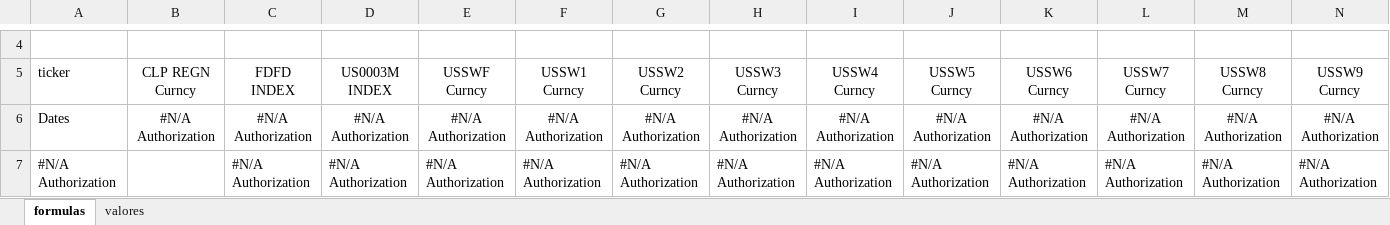
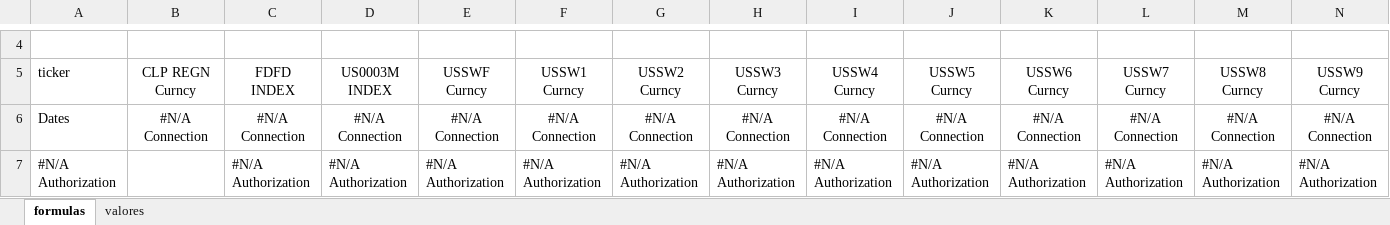
Before and after one commit to claudio-oj/global-markets-i, an Excel workbook: batch/bbg_hist_dnlder_excel_v2.xlsx, sheet formulas, drawn as a sheet; only a part is shown, gaps mark what is left out; values as stored, in another font and other column widths than the file's, no borders; charts and pictures not drawn; the diff covers the shown part only; the diff names each change by its address in the sheet, - before the commit and + after, or states it on an @@ line.

```diff
--- a/batch/bbg_hist_dnlder_excel_v2.xlsx (sheet formulas)
+++ b/batch/bbg_hist_dnlder_excel_v2.xlsx (sheet formulas)
-B6 (CLP REGN Curncy): #N/A Authorization
+B6 (CLP REGN Curncy): #N/A Connection
-C6 (FDFD INDEX): #N/A Authorization
+C6 (FDFD INDEX): #N/A Connection
-D6 (US0003M INDEX): #N/A Authorization
+D6 (US0003M INDEX): #N/A Connection
-E6 (USSWF Curncy): #N/A Authorization
+E6 (USSWF Curncy): #N/A Connection
-F6 (USSW1 Curncy): #N/A Authorization
+F6 (USSW1 Curncy): #N/A Connection
-G6 (USSW2 Curncy): #N/A Authorization
+G6 (USSW2 Curncy): #N/A Connection
-H6 (USSW3 Curncy): #N/A Authorization
+H6 (USSW3 Curncy): #N/A Connection
-I6 (USSW4 Curncy): #N/A Authorization
+I6 (USSW4 Curncy): #N/A Connection
-J6 (USSW5 Curncy): #N/A Authorization
+J6 (USSW5 Curncy): #N/A Connection
-K6 (USSW6 Curncy): #N/A Authorization
+K6 (USSW6 Curncy): #N/A Connection
-L6 (USSW7 Curncy): #N/A Authorization
+L6 (USSW7 Curncy): #N/A Connection
-M6 (USSW8 Curncy): #N/A Authorization
+M6 (USSW8 Curncy): #N/A Connection
-N6 (USSW9 Curncy): #N/A Authorization
+N6 (USSW9 Curncy): #N/A Connection
```
Also changed, not shown: 72 edited cells elsewhere in this sheet, sheet valores, 12 other files.
